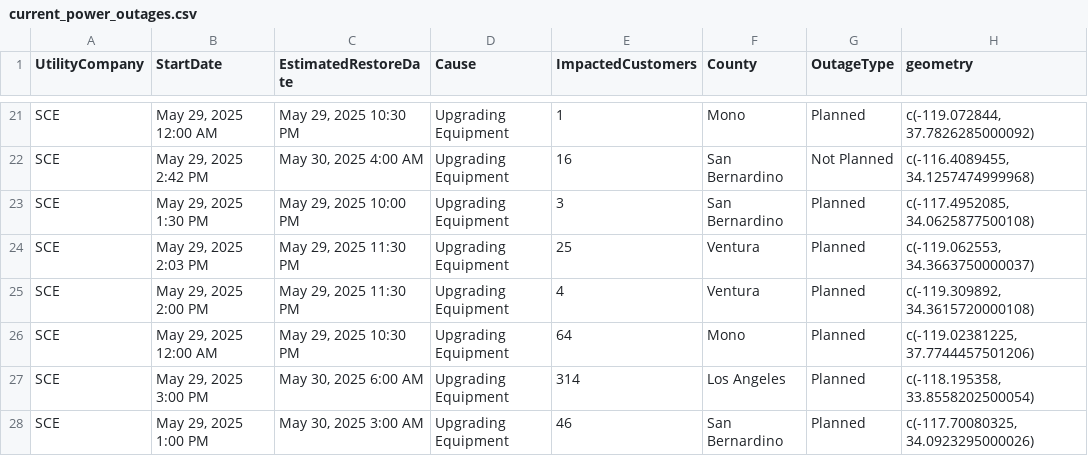
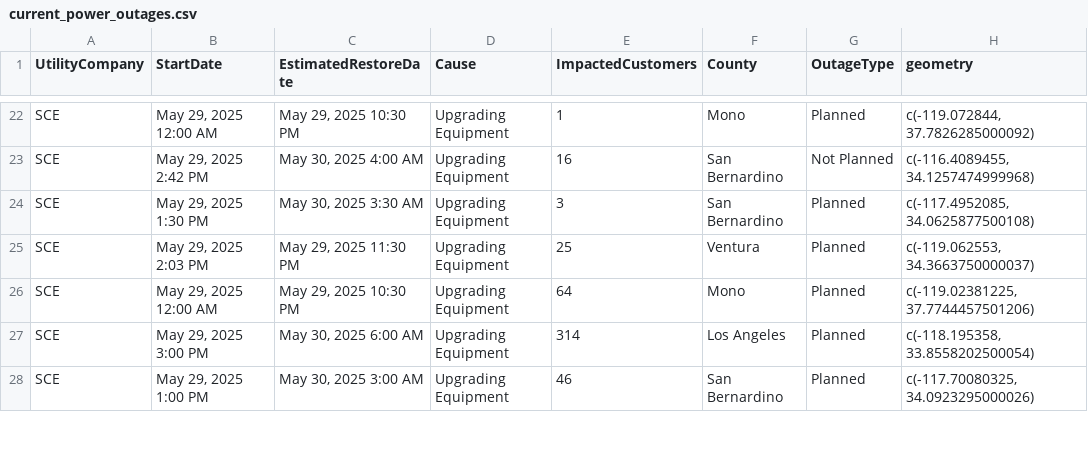
Before and after one commit to abcotvdata/power_outage_tracker, a CSV file: current_power_outages.csv, drawn as a sheet; only a part is shown, gaps mark what is left out; the diff covers the shown part only.

```diff
--- a/current_power_outages.csv
+++ b/current_power_outages.csv
@@ -22,5 +23,4 @@ SCE,"May 29, 2025 12:00 AM","May 29, 2025 10:30 PM",Upgrading Equipment,1,Mono,P
 SCE,"May 29, 2025  2:42 PM","May 30, 2025  4:00 AM",Upgrading Equipment,16,San Bernardino,Not Planned,"c(-116.4089455, 34.1257474999968)"
-SCE,"May 29, 2025  1:30 PM","May 29, 2025 10:00 PM",Upgrading Equipment,3,San Bernardino,Planned,"c(-117.4952085, 34.0625877500108)"
+SCE,"May 29, 2025  1:30 PM","May 30, 2025  3:30 AM",Upgrading Equipment,3,San Bernardino,Planned,"c(-117.4952085, 34.0625877500108)"
 SCE,"May 29, 2025  2:03 PM","May 29, 2025 11:30 PM",Upgrading Equipment,25,Ventura,Planned,"c(-119.062553, 34.3663750000037)"
-SCE,"May 29, 2025  2:00 PM","May 29, 2025 11:30 PM",Upgrading Equipment,4,Ventura,Planned,"c(-119.309892, 34.3615720000108)"
 SCE,"May 29, 2025 12:00 AM","May 29, 2025 10:30 PM",Upgrading Equipment,64,Mono,Planned,"c(-119.02381225, 37.7744457501206)"
```
Also changed, not shown: 8 added rows, 7 removed rows and 26 edited cells elsewhere in this file, 5 other files.
